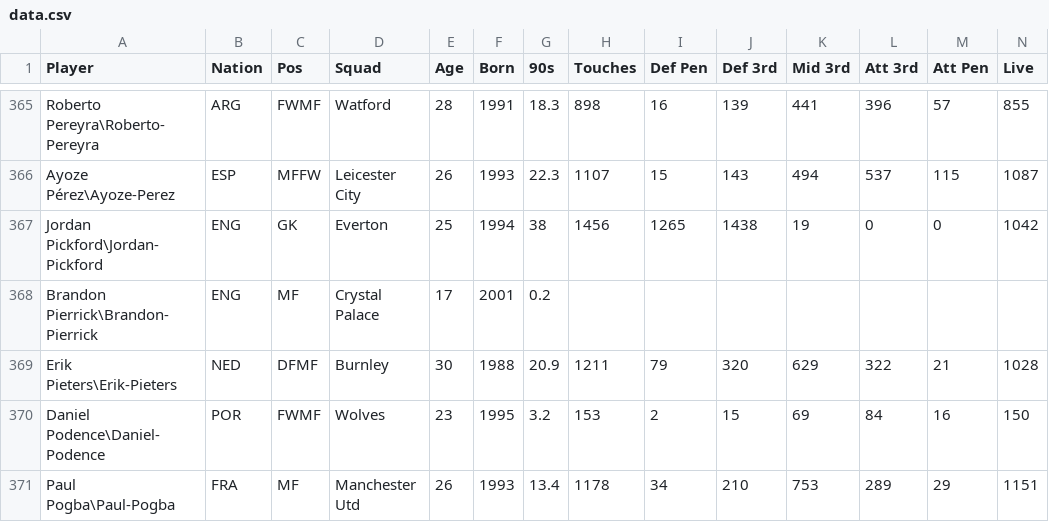
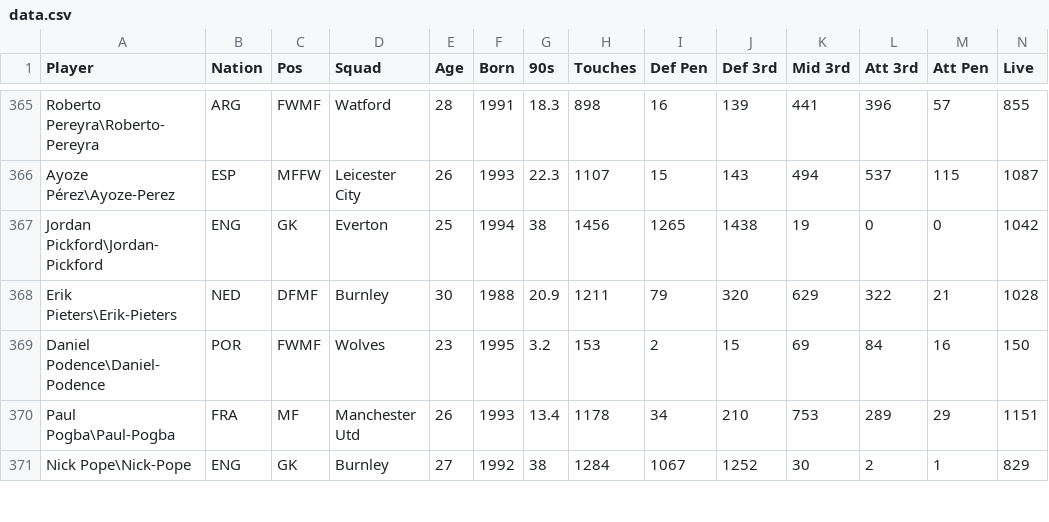
Before and after one commit to greggblenkinsop/football-dispossession-regression-analysis, a CSV file: data.csv, drawn as a sheet; only a part is shown, gaps mark what is left out; the shorter side is filled out with more unchanged rows; rows hold the shown columns only; the diff names each change by its address in the sheet, - before the commit and + after, or states it on an @@ line.

Commit message:
Clean data.csv
Remove the following players for having NaN values:
Brandon Pierrick - Crystal Palace

```diff
--- a/data.csv
+++ b/data.csv
-row 368: Brandon Pierrick\Brandon-Pierrick | ENG | MF | Crystal Palace | 17 | 2001 | 0.2
```
